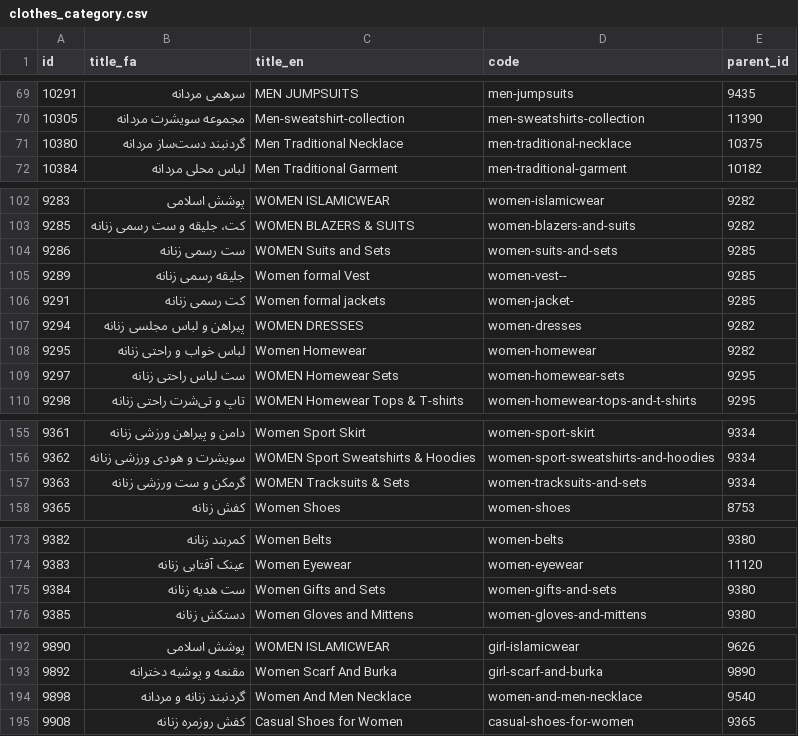
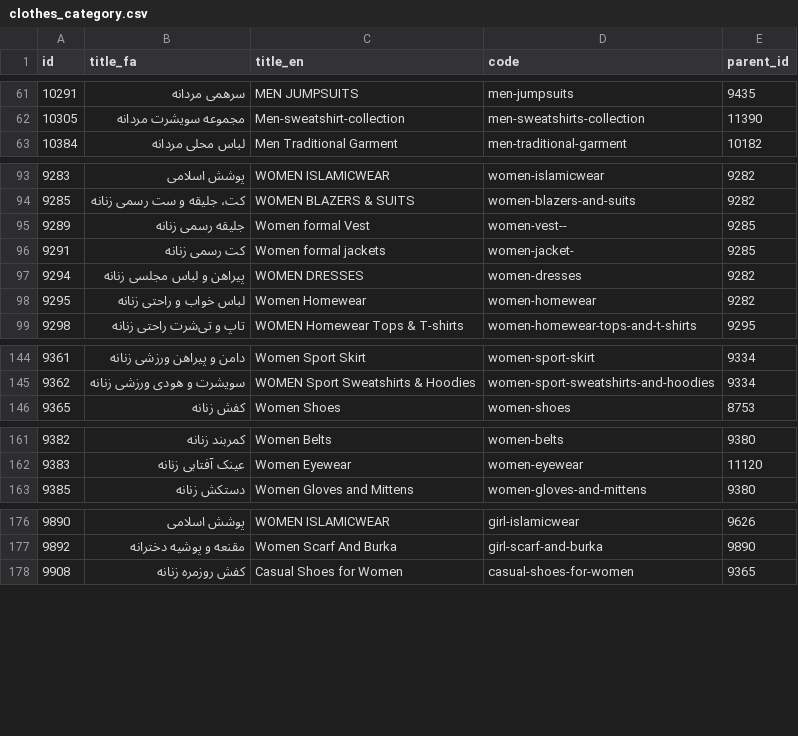
Before and after one commit to artahaam/digisearch, a CSV file: clothes_category.csv, drawn as a sheet; only a part is shown, gaps mark what is left out; the diff covers the shown part only; the diff names each change by its address in the sheet, - before the commit and + after, or states it on an @@ line.

Commit message:
chore: remove some categories, containing GOLD, ACCESSORIES, PIERCING, PENDANTS, NECKLACE, EYEWEAR

```diff
--- a/clothes_category.csv
+++ b/clothes_category.csv
-row 71: 10380 | گردنبند دست‌ساز مردانه | Men Traditional Necklace | men-traditional-necklace | 10375
-row 104: 9286 | ست رسمی زنانه | WOMEN Suits and Sets | women-suits-and-sets | 9285
-row 109: 9297 | ست لباس راحتی زنانه | WOMEN Homewear Sets | women-homewear-sets | 9295
-row 157: 9363 | گرمکن و ست ورزشی زنانه | WOMEN Tracksuits & Sets | women-tracksuits-and-sets | 9334
-row 175: 9384 | ست هدیه زنانه | Women Gifts and Sets | women-gifts-and-sets | 9380
-row 194: 9898 | گردنبند زنانه و مردانه | Women And Men Necklace | women-and-men-necklace | 9540
```
Also changed, not shown: 25 removed rows elsewhere in this file.
